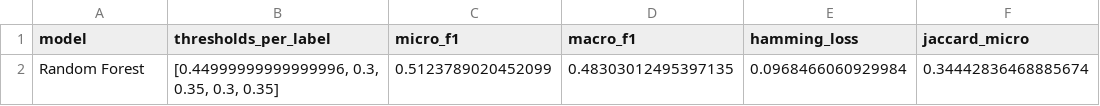
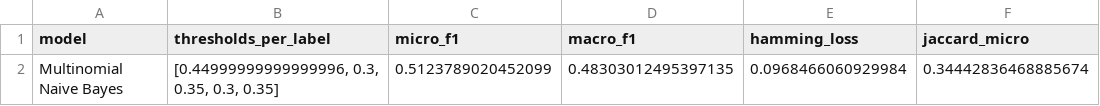
Before and after one commit to KaterinaSSlavova/Crisis-Help-Classification, a CSV file: data/results/mnb_results.csv, drawn as a sheet.

```diff
--- a/data/results/mnb_results.csv
+++ b/data/results/mnb_results.csv
@@ -1,2 +1,2 @@
 model,thresholds_per_label,micro_f1,macro_f1,hamming_loss,jaccard_micro
-Random Forest,"[0.44999999999999996, 0.3, 0.35, 0.3, 0.35]",0.5123789020452099,0.48303012495397135,0.0968466060929984,0.34442836468885674
+Multinomial Naive Bayes,"[0.44999999999999996, 0.3, 0.35, 0.3, 0.35]",0.5123789020452099,0.48303012495397135,0.0968466060929984,0.34442836468885674
```
Also changed, not shown: 3 other files.
